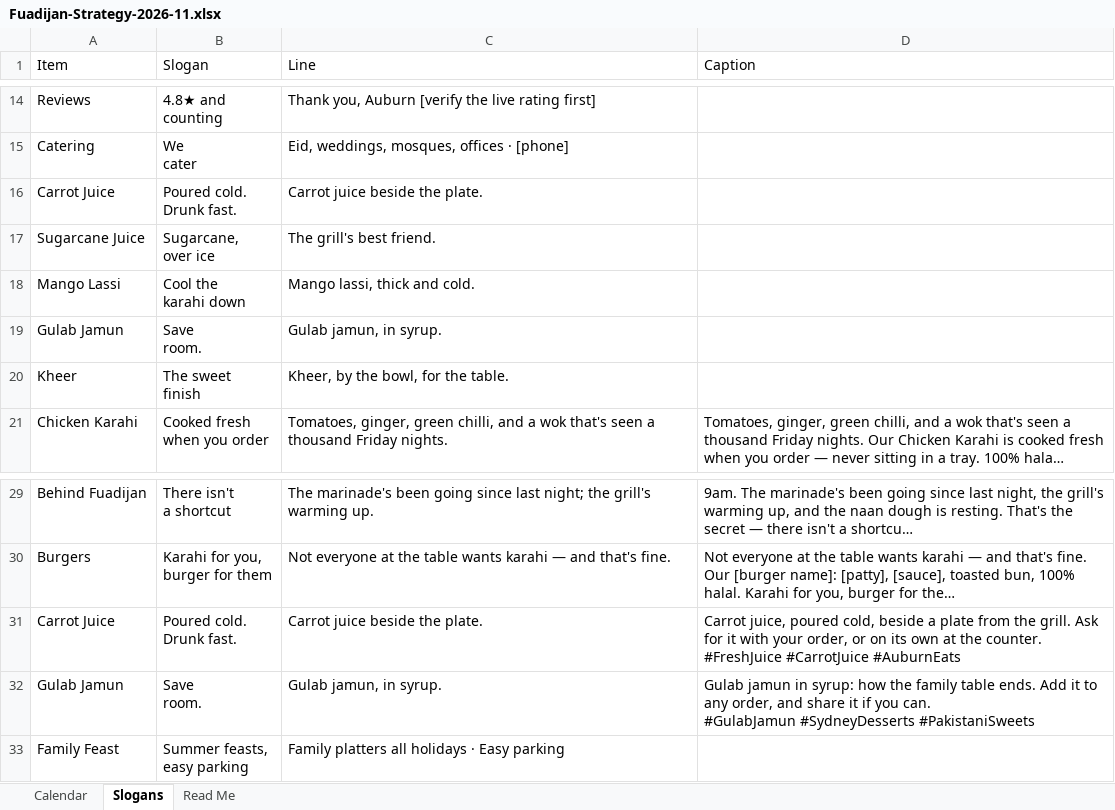
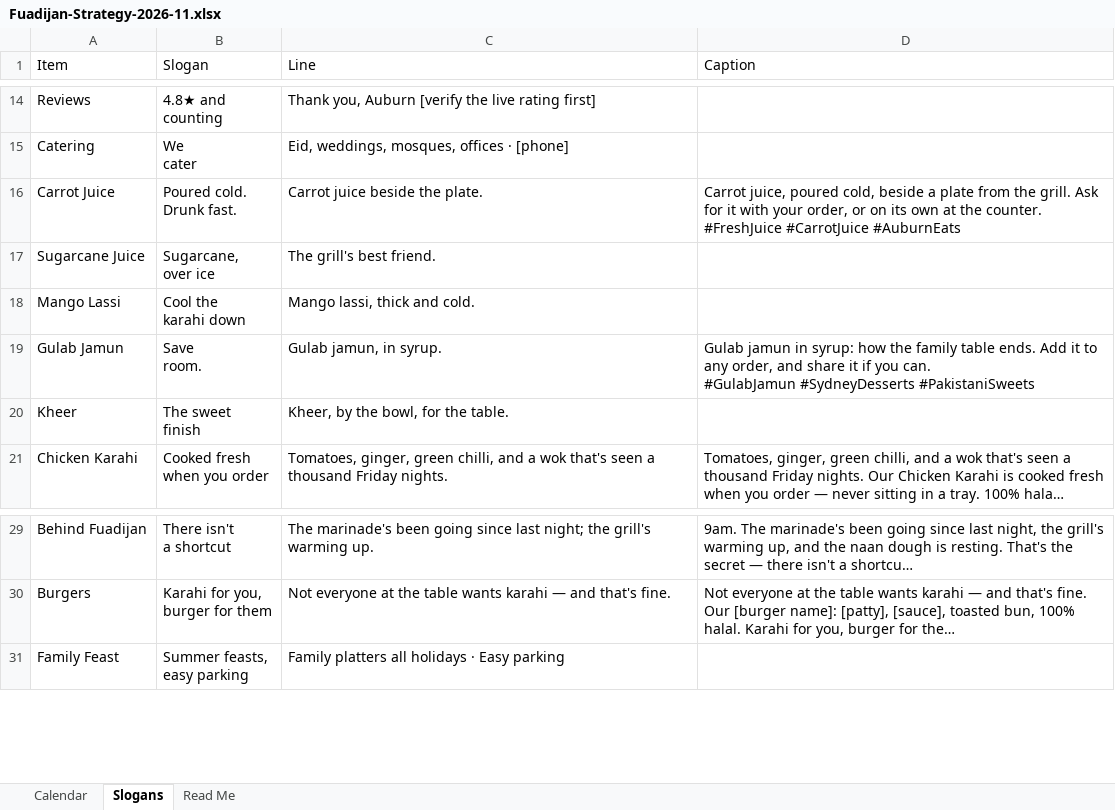
Before and after one commit to fuadijan/fuadijan-social, an Excel workbook: calendar/Fuadijan-Strategy-2026-11.xlsx, sheet Slogans, drawn as a sheet; only a part is shown, gaps mark what is left out; long unchanged cells end in …; values as stored, in another font and other column widths than the file's, no borders; ↵ is a line break in a cell; the diff names each change by its address in the sheet, - before the commit and + after, or states it on an @@ line.

```diff
--- a/calendar/Fuadijan-Strategy-2026-11.xlsx (sheet Slogans)
+++ b/calendar/Fuadijan-Strategy-2026-11.xlsx (sheet Slogans)
-D16 (Caption): (empty)
+D16 (Caption): Carrot juice, poured cold, beside a plate from the grill. Ask for it with your order, or on its own at the counter. ↵ #FreshJuice #CarrotJuice #AuburnEats
-D19 (Caption): (empty)
+D19 (Caption): Gulab jamun in syrup: how the family table ends. Add it to any order, and share it if you can. ↵ #GulabJamun #SydneyDesserts #PakistaniSweets
-row 31: Carrot Juice | Poured cold. ↵ Drunk fast. | Carrot juice beside the plate. | Carrot juice, poured cold, beside a plate from the grill. Ask for it with your order, or on its own at the counter. ↵ #FreshJuice #CarrotJuice #AuburnEats
-row 32: Gulab Jamun | Save ↵ room. | Gulab jamun, in syrup. | Gulab jamun in syrup: how the family table ends. Add it to any order, and share it if you can. ↵ #GulabJamun #SydneyDesserts #PakistaniSweets
```
Also changed, not shown: 10 other files.
